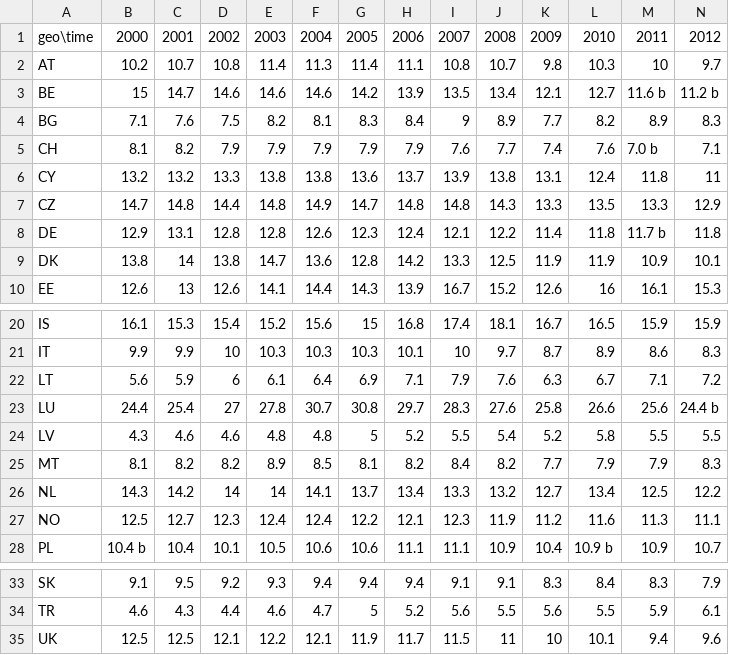
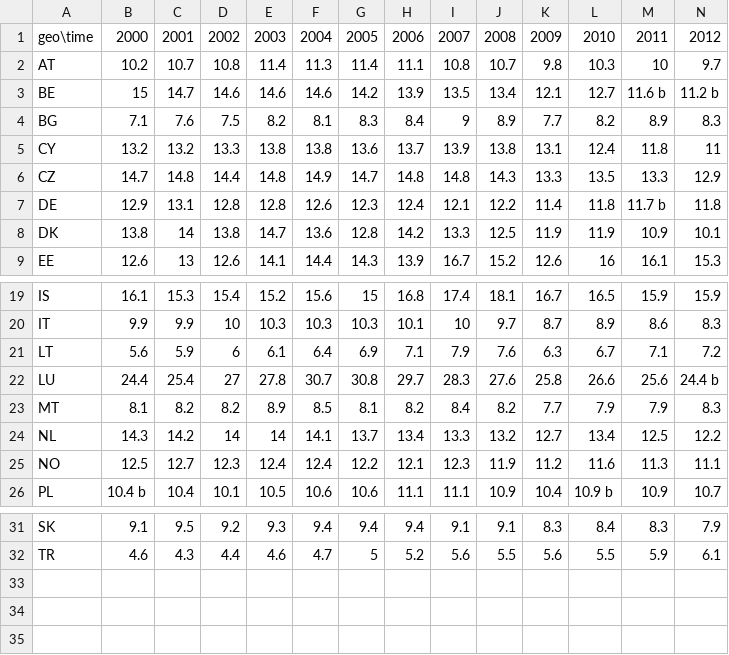
Before and after one commit to decasppereira/VI-20-21, a CSV file: data/emissions_per_capita.csv, drawn as a sheet; only a part is shown, gaps mark what is left out; rows hold the shown columns only; the diff names each change by its address in the sheet, - before the commit and + after, or states it on an @@ line.

```diff
--- a/data/emissions_per_capita.csv
+++ b/data/emissions_per_capita.csv
-row 5: CH | 8.1 | 8.2 | 7.9 | 7.9 | 7.9 | 7.9 | 7.9 | 7.6 | 7.7 | 7.4 | 7.6 | 7.0 b | 7.1
-row 24: LV | 4.3 | 4.6 | 4.6 | 4.8 | 4.8 | 5 | 5.2 | 5.5 | 5.4 | 5.2 | 5.8 | 5.5 | 5.5
-row 35: UK | 12.5 | 12.5 | 12.1 | 12.2 | 12.1 | 11.9 | 11.7 | 11.5 | 11 | 10 | 10.1 | 9.4 | 9.6
```
Also changed, not shown: 1 other file.
